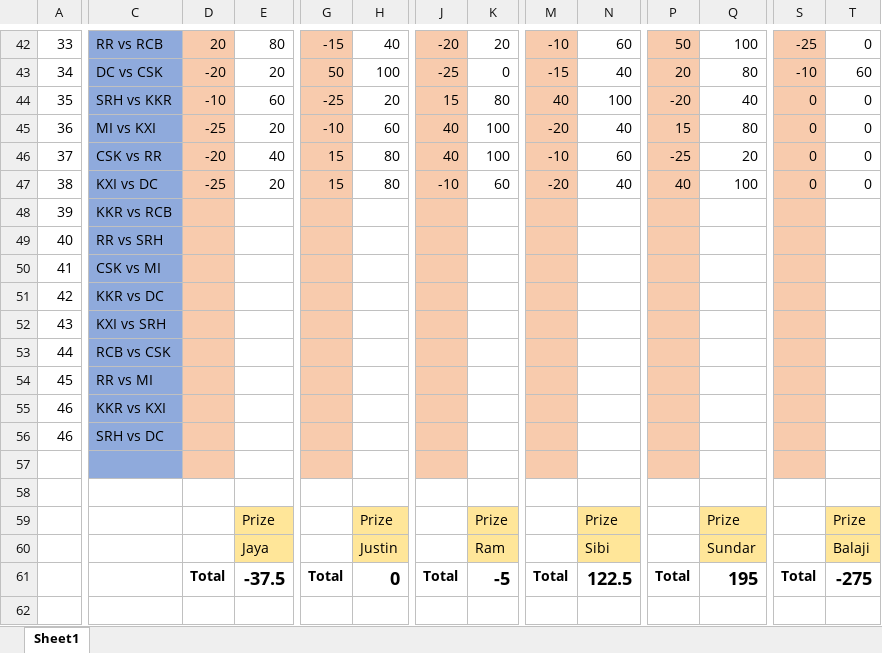
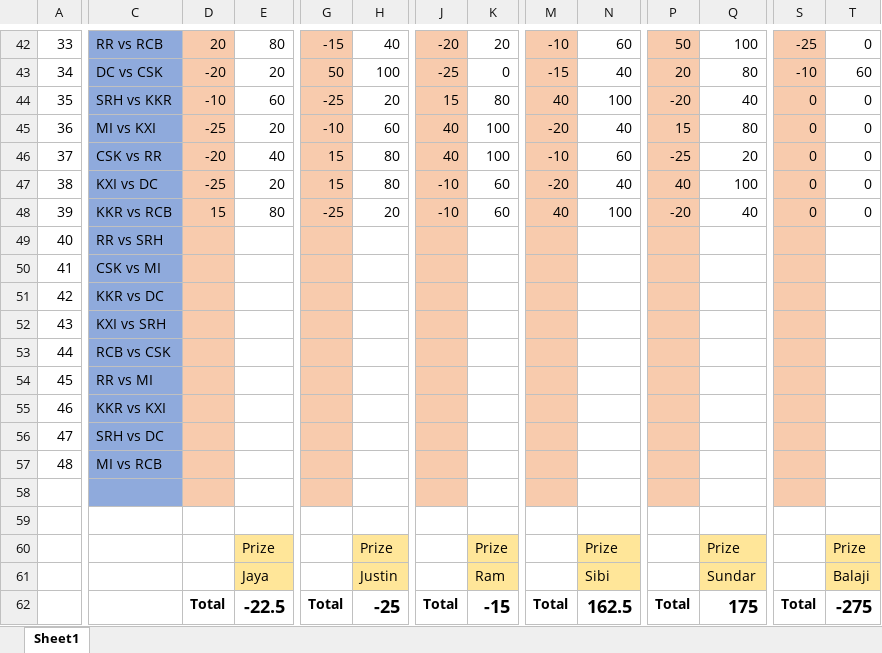
Before and after one commit to PaulJustin/IPL, an Excel workbook: EBE Boys 2020.xlsx, sheet Sheet1, drawn as a sheet; only a part is shown, gaps mark what is left out; values as stored, in another font and other column widths than the file's, no borders; conditional formats not drawn; addresses are those after the commit; rows hold the shown columns only; the diff names each change by its address in the sheet, - before the commit and + after, or states it on an @@ line.

```diff
--- a/EBE Boys 2020.xlsx (sheet Sheet1)
+++ b/EBE Boys 2020.xlsx (sheet Sheet1)
-D48: (empty)
+D48: 15
-E48: (empty)
+E48: 80
-G48: (empty)
+G48: -25
-H48: (empty)
+H48: 20
-J48: (empty)
+J48: -10
-K48: (empty)
+K48: 60
-M48: (empty)
+M48: 40
-N48: (empty)
+N48: 100
-P48: (empty)
+P48: -20
-Q48: (empty)
+Q48: 40
-S48: (empty)
+S48: 0
-T48: (empty)
+T48: 0
@@ column A renumbered in row 56 @@
+row 57: 48 | MI vs RCB
-E62: -37.5
+E62: -22.5
-H62: 0
+H62: -25
-K62: -5
+K62: -15
-N62: 122.5
+N62: 162.5
-Q62: 195
+Q62: 175
```
Also changed, not shown: formulas that keep their value, AFA 2020.xlsx.
